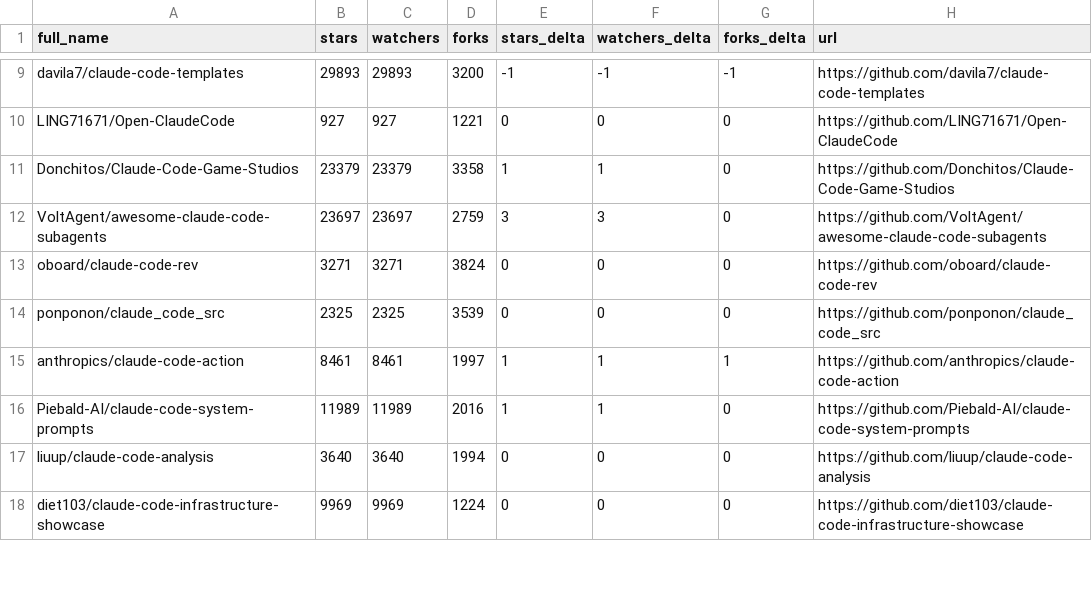
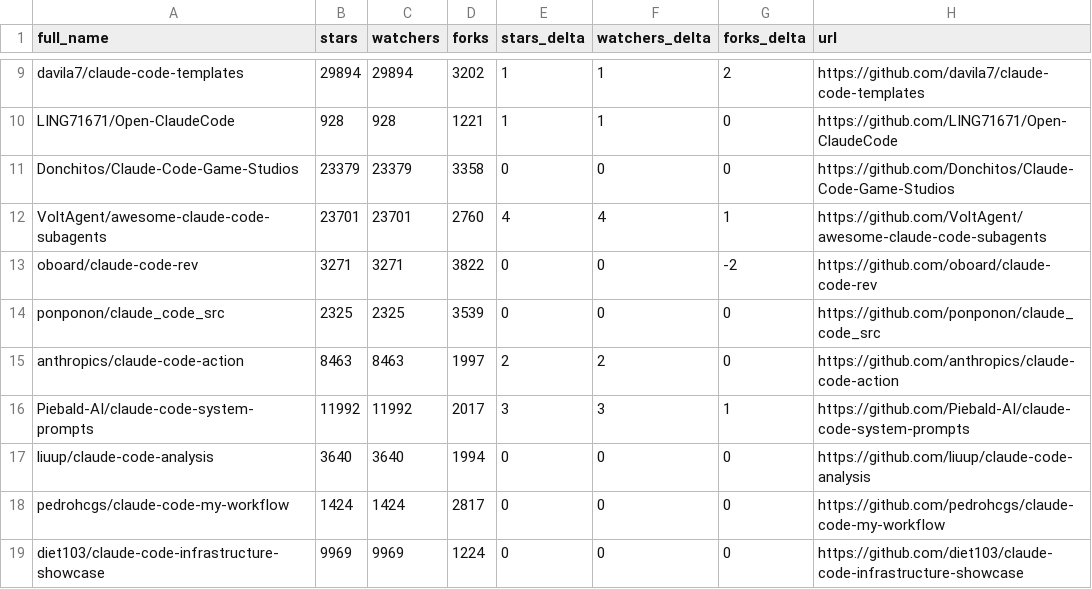
Before and after one commit to awaliuddin/awesome-claude-code, a CSV file: data/repo-ticker.csv, drawn as a sheet; only a part is shown, gaps mark what is left out; the diff covers the shown part only; the diff names each change by its address in the sheet, - before the commit and + after, or states it on an @@ line.

```diff
--- a/data/repo-ticker.csv
+++ b/data/repo-ticker.csv
-B9 (stars): 29893
+B9 (stars): 29894
-C9 (watchers): 29893
+C9 (watchers): 29894
-D9 (forks): 3200
+D9 (forks): 3202
-E9 (stars_delta): -1
+E9 (stars_delta): 1
-F9 (watchers_delta): -1
+F9 (watchers_delta): 1
-G9 (forks_delta): -1
+G9 (forks_delta): 2
-B10 (stars): 927
+B10 (stars): 928
-C10 (watchers): 927
+C10 (watchers): 928
-E10 (stars_delta): 0
+E10 (stars_delta): 1
-F10 (watchers_delta): 0
+F10 (watchers_delta): 1
-E11 (stars_delta): 1
+E11 (stars_delta): 0
-F11 (watchers_delta): 1
+F11 (watchers_delta): 0
-B12 (stars): 23697
+B12 (stars): 23701
-C12 (watchers): 23697
+C12 (watchers): 23701
-D12 (forks): 2759
+D12 (forks): 2760
-E12 (stars_delta): 3
+E12 (stars_delta): 4
-F12 (watchers_delta): 3
+F12 (watchers_delta): 4
-G12 (forks_delta): 0
+G12 (forks_delta): 1
-D13 (forks): 3824
+D13 (forks): 3822
-G13 (forks_delta): 0
+G13 (forks_delta): -2
-B15 (stars): 8461
+B15 (stars): 8463
-C15 (watchers): 8461
+C15 (watchers): 8463
-E15 (stars_delta): 1
+E15 (stars_delta): 2
-F15 (watchers_delta): 1
+F15 (watchers_delta): 2
-G15 (forks_delta): 1
+G15 (forks_delta): 0
-B16 (stars): 11989
+B16 (stars): 11992
-C16 (watchers): 11989
+C16 (watchers): 11992
-D16 (forks): 2016
+D16 (forks): 2017
-E16 (stars_delta): 1
+E16 (stars_delta): 3
-F16 (watchers_delta): 1
+F16 (watchers_delta): 3
-G16 (forks_delta): 0
+G16 (forks_delta): 1
@@ row 19 moved to row 18: pedrohcgs/claude-code-my-workflow @@
```
Also changed, not shown: 1 moved row and 138 edited cells elsewhere in this file, 2 other files.
